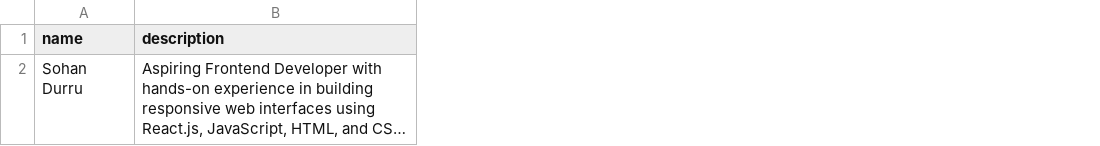
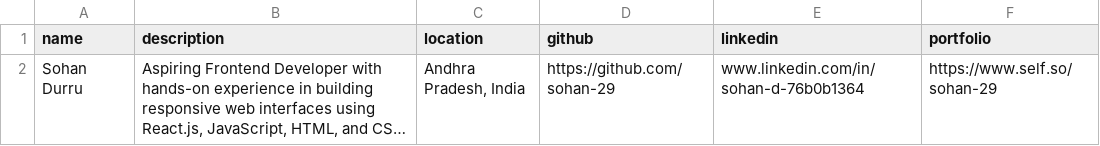
Before and after one commit to sohan-29/my-portfolio, a CSV file: api/intro.csv, drawn as a sheet; long unchanged cells end in …; the diff names each change by its address in the sheet, - before the commit and + after, or states it on an @@ line.

```diff
--- a/api/intro.csv
+++ b/api/intro.csv
+column C (location), row 2: Andhra Pradesh, India
+column D (github), row 2: https://github.com/sohan-29
+column E (linkedin), row 2: www.linkedin.com/in/sohan-d-76b0b1364
+column F (portfolio), row 2: https://www.self.so/sohan-29
```
Also changed, not shown: 1 other file.
